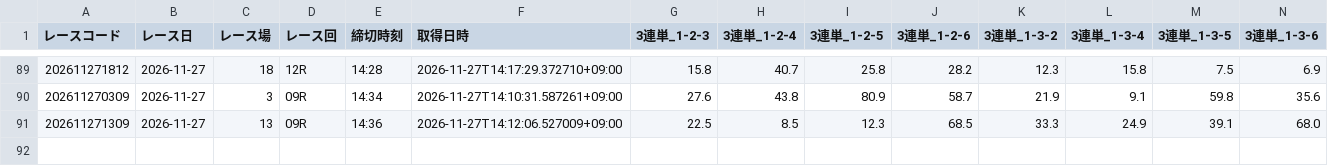
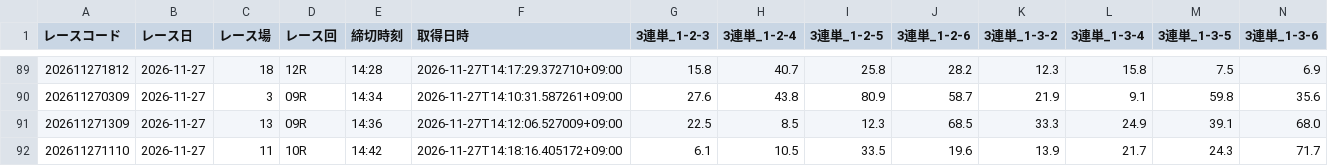
Before and after one commit to ak310com82-tech/meal-analyzer, a CSV file: data/previews/od3/2026/11/27.csv, drawn as a sheet; only a part is shown, gaps mark what is left out; rows hold the shown columns only; the diff names each change by its address in the sheet, - before the commit and + after, or states it on an @@ line.

Commit message:
odds: 2026-11-27 14:20 JST [skip ci]

```diff
--- a/data/previews/od3/2026/11/27.csv
+++ b/data/previews/od3/2026/11/27.csv
+row 92: 202611271110 | 2026-11-27 | 11 | 10R | 14:42 | 2026-11-27T14:18:16.405172+09:00 | 6.1 | 10.5 | 33.5 | 19.6 | 13.9 | 21.7 | 24.3 | 71.7
```
